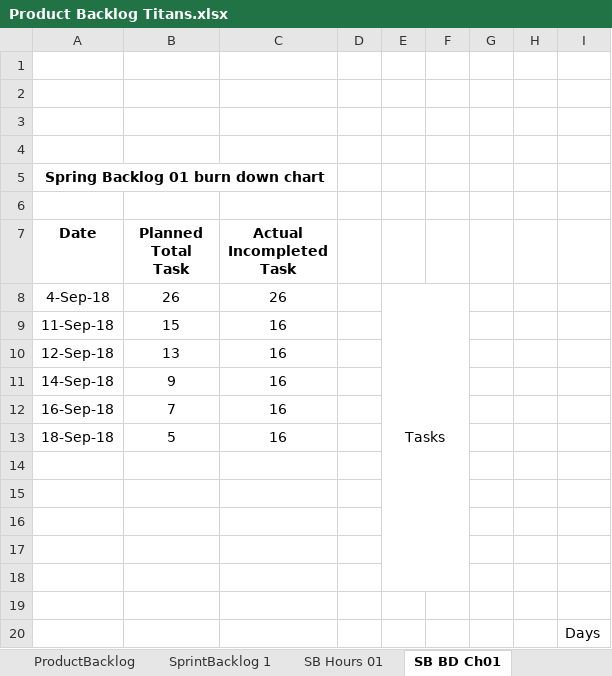
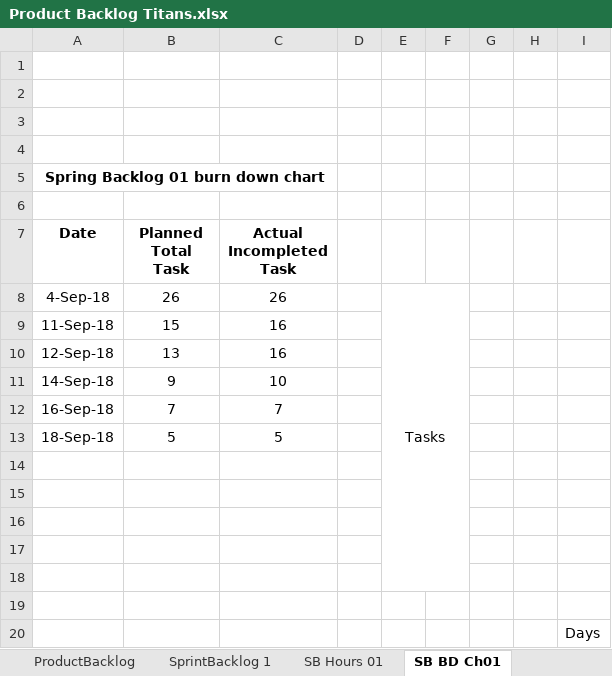
Before and after one commit to mukulkadel/titans, an Excel workbook: Product Backlog Titans.xlsx, sheet SB BD Ch01, drawn as a sheet; values as stored, in another font and other column widths than the file's, no borders; charts and pictures not drawn; the diff names each change by its address in the sheet, - before the commit and + after, or states it on an @@ line.

```diff
--- a/Product Backlog Titans.xlsx (sheet SB BD Ch01)
+++ b/Product Backlog Titans.xlsx (sheet SB BD Ch01)
-C11 (Actual Incompleted Task): 16
+C11 (Actual Incompleted Task): 10
-C12 (Actual Incompleted Task): 16
+C12 (Actual Incompleted Task): 7
-C13 (Actual Incompleted Task): 16
+C13 (Actual Incompleted Task): 5
```
Also changed, not shown: sheet SB BD Ch03, sheet SB BD Ch02, charts or pictures.
